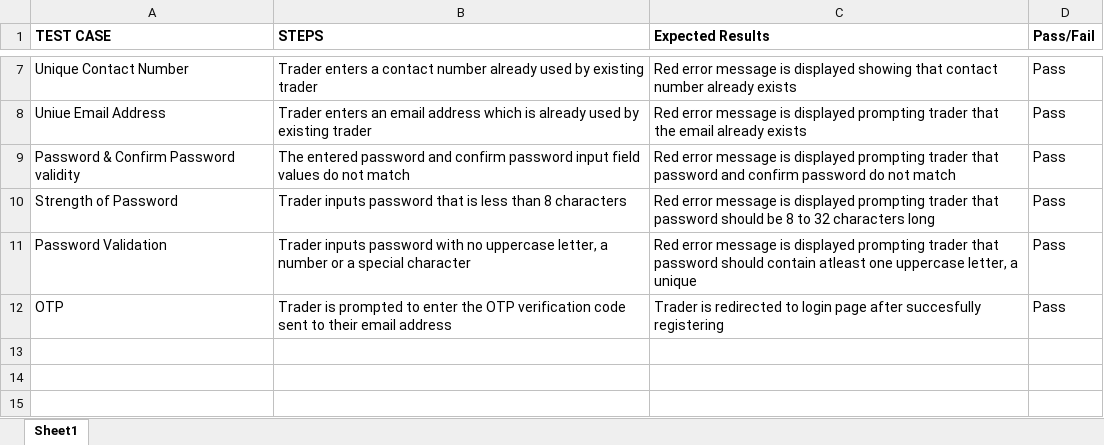
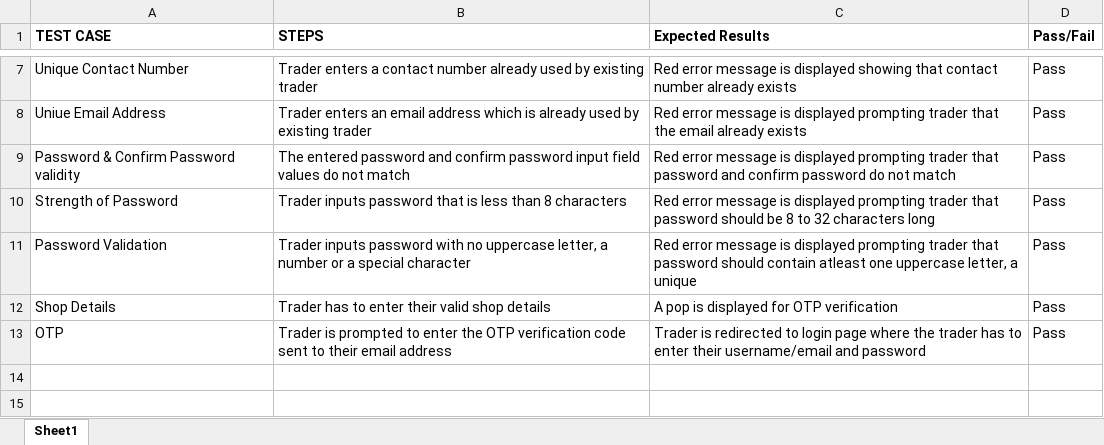
Before and after one commit to shasankStha/Team-Portfolio, an Excel workbook: 4.MONITORING AND CONTROLLING PHASE/Testing and Evaluating/Trader PHP/TRADER PHP TESTING.xlsx, sheet Sheet1, drawn as a sheet; only a part is shown, gaps mark what is left out; the shorter side is filled out with more unchanged rows; values as stored, in another font and other column widths than the file's, no borders; addresses are those after the commit; the diff names each change by its address in the sheet, - before the commit and + after, or states it on an @@ line.

Commit message:
trader php tetsing

```diff
--- a/4.MONITORING AND CONTROLLING PHASE/Testing and Evaluating/Trader PHP/TRADER PHP TESTING.xlsx (sheet Sheet1)
+++ b/4.MONITORING AND CONTROLLING PHASE/Testing and Evaluating/Trader PHP/TRADER PHP TESTING.xlsx (sheet Sheet1)
+row 12: Shop Details | Trader has to enter their valid shop details | A pop is displayed for OTP verification | Pass
-C13 (Expected Results): …login page after succesfully registering
+C13 (Expected Results): …login page where the trader has to enter their username/email and password
```
